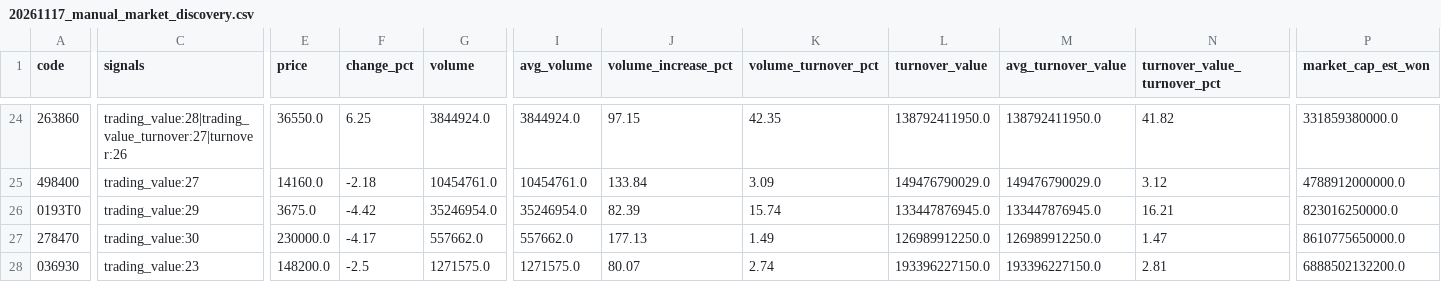
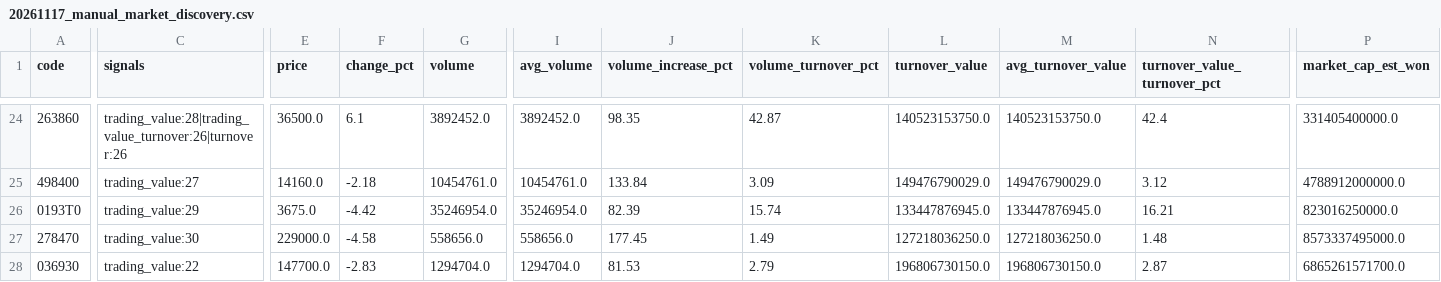
Before and after one commit to jaehyogi-bot/trytolearn1, a CSV file: data/20261117_manual_market_discovery.csv, drawn as a sheet; only a part is shown, gaps mark what is left out; the diff covers the shown part only; the diff names each change by its address in the sheet, - before the commit and + after, or states it on an @@ line.

```diff
--- a/data/20261117_manual_market_discovery.csv
+++ b/data/20261117_manual_market_discovery.csv
-C24 (signals): trading_value:28|trading_value_turnover:27|turnover:26
+C24 (signals): trading_value:28|trading_value_turnover:26|turnover:26
-E24 (price): 36550.0
+E24 (price): 36500.0
-F24 (change_pct): 6.25
+F24 (change_pct): 6.1
-G24 (volume): 3844924.0
+G24 (volume): 3892452.0
-I24 (avg_volume): 3844924.0
+I24 (avg_volume): 3892452.0
-J24 (volume_increase_pct): 97.15
+J24 (volume_increase_pct): 98.35
-K24 (volume_turnover_pct): 42.35
+K24 (volume_turnover_pct): 42.87
-L24 (turnover_value): 138792411950.0
+L24 (turnover_value): 140523153750.0
-M24 (avg_turnover_value): 138792411950.0
+M24 (avg_turnover_value): 140523153750.0
-N24 (turnover_value_turnover_pct): 41.82
+N24 (turnover_value_turnover_pct): 42.4
-P24 (market_cap_est_won): 331859380000.0
+P24 (market_cap_est_won): 331405400000.0
-E27 (price): 230000.0
+E27 (price): 229000.0
-F27 (change_pct): -4.17
+F27 (change_pct): -4.58
-G27 (volume): 557662.0
+G27 (volume): 558656.0
-I27 (avg_volume): 557662.0
+I27 (avg_volume): 558656.0
-J27 (volume_increase_pct): 177.13
+J27 (volume_increase_pct): 177.45
-L27 (turnover_value): 126989912250.0
+L27 (turnover_value): 127218036250.0
-M27 (avg_turnover_value): 126989912250.0
+M27 (avg_turnover_value): 127218036250.0
-N27 (turnover_value_turnover_pct): 1.47
+N27 (turnover_value_turnover_pct): 1.48
-P27 (market_cap_est_won): 8610775650000.0
+P27 (market_cap_est_won): 8573337495000.0
-C28 (signals): trading_value:23
+C28 (signals): trading_value:22
-E28 (price): 148200.0
+E28 (price): 147700.0
-F28 (change_pct): -2.5
+F28 (change_pct): -2.83
-G28 (volume): 1271575.0
+G28 (volume): 1294704.0
-I28 (avg_volume): 1271575.0
+I28 (avg_volume): 1294704.0
-J28 (volume_increase_pct): 80.07
+J28 (volume_increase_pct): 81.53
-K28 (volume_turnover_pct): 2.74
+K28 (volume_turnover_pct): 2.79
-L28 (turnover_value): 193396227150.0
+L28 (turnover_value): 196806730150.0
-M28 (avg_turnover_value): 193396227150.0
+M28 (avg_turnover_value): 196806730150.0
-N28 (turnover_value_turnover_pct): 2.81
+N28 (turnover_value_turnover_pct): 2.87
-P28 (market_cap_est_won): 6888502132200.0
+P28 (market_cap_est_won): 6865261571700.0
```
Also changed, not shown: 1 added row, 1 removed row and 39 edited cells elsewhere in this file, data/20261117_manual.csv, data/20261117_manual_review_queue.csv, 8 other files.
